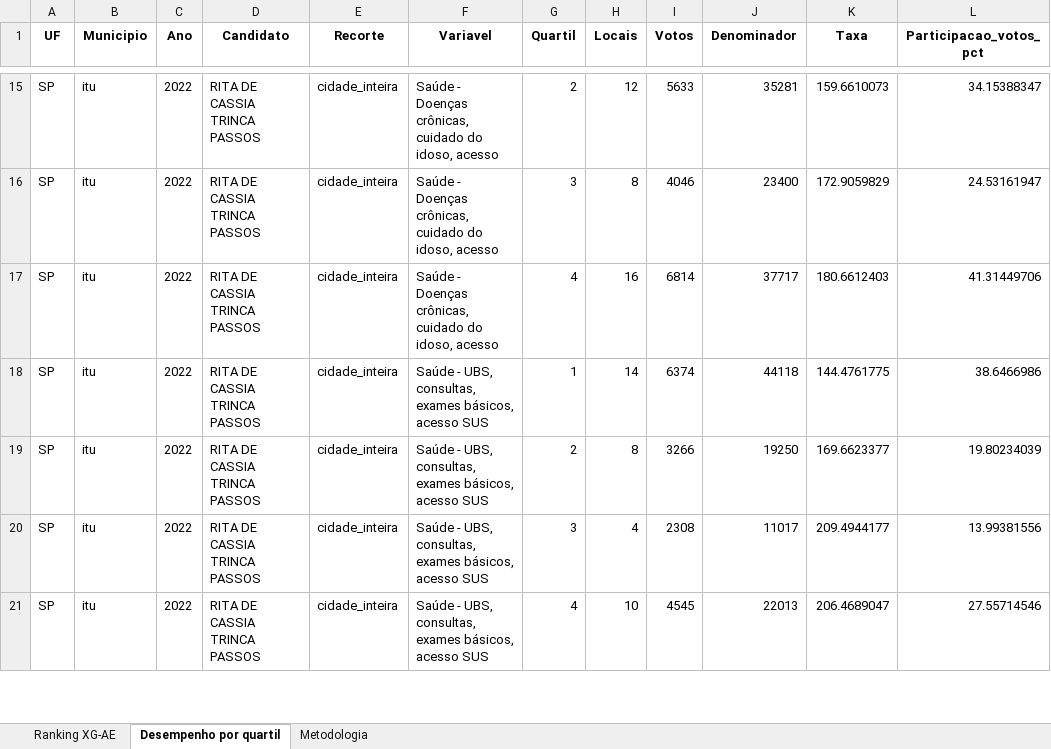
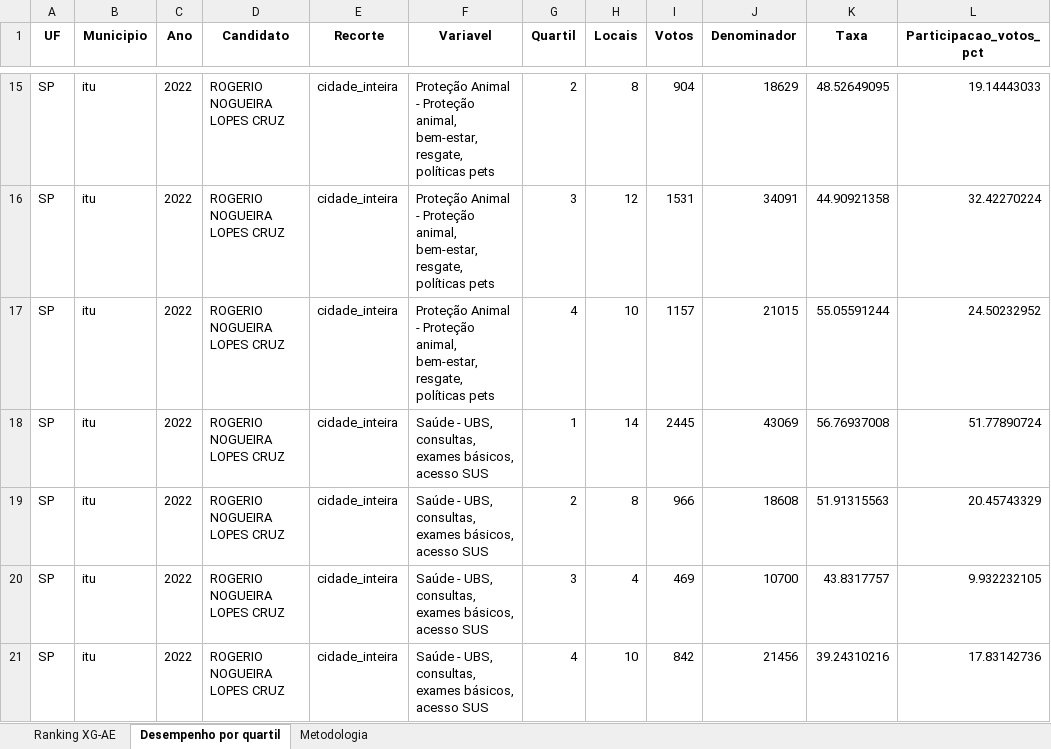
Before and after one commit to quadrifygit/dataquadri, an Excel workbook: mapas2/mapa_aderencia_xg_aderencia_eleitoral.xlsx, sheet Desempenho por quartil, drawn as a sheet; only a part is shown, gaps mark what is left out; values as stored, in another font and other column widths than the file's, no borders; the diff covers the shown part only; the diff names each change by its address in the sheet, - before the commit and + after, or states it on an @@ line.

```diff
--- a/mapas2/mapa_aderencia_xg_aderencia_eleitoral.xlsx (sheet Desempenho por quartil)
+++ b/mapas2/mapa_aderencia_xg_aderencia_eleitoral.xlsx (sheet Desempenho por quartil)
-D15:D21 (Candidato): RITA DE CASSIA TRINCA PASSOS
+D15:D21 (Candidato): ROGERIO NOGUEIRA LOPES CRUZ
-F15:F17 (Variavel): Saúde - Doenças crônicas, cuidado do idoso, acesso
+F15:F17 (Variavel): Proteção Animal - Proteção animal, bem-estar, resgate, políticas pets
-H15 (Locais): 12
+H15 (Locais): 8
-I15 (Votos): 5633
+I15 (Votos): 904
-J15 (Denominador): 35281
+J15 (Denominador): 18629
-K15 (Taxa): 159.6610073
+K15 (Taxa): 48.52649095
-L15 (Participacao_votos_pct): 34.15388347
+L15 (Participacao_votos_pct): 19.14443033
-H16 (Locais): 8
+H16 (Locais): 12
-I16 (Votos): 4046
+I16 (Votos): 1531
-J16 (Denominador): 23400
+J16 (Denominador): 34091
-K16 (Taxa): 172.9059829
+K16 (Taxa): 44.90921358
-L16 (Participacao_votos_pct): 24.53161947
+L16 (Participacao_votos_pct): 32.42270224
-H17 (Locais): 16
+H17 (Locais): 10
-I17 (Votos): 6814
+I17 (Votos): 1157
-J17 (Denominador): 37717
+J17 (Denominador): 21015
-K17 (Taxa): 180.6612403
+K17 (Taxa): 55.05591244
-L17 (Participacao_votos_pct): 41.31449706
+L17 (Participacao_votos_pct): 24.50232952
-I18 (Votos): 6374
+I18 (Votos): 2445
-J18 (Denominador): 44118
+J18 (Denominador): 43069
-K18 (Taxa): 144.4761775
+K18 (Taxa): 56.76937008
-L18 (Participacao_votos_pct): 38.6466986
+L18 (Participacao_votos_pct): 51.77890724
-I19 (Votos): 3266
+I19 (Votos): 966
-J19 (Denominador): 19250
+J19 (Denominador): 18608
-K19 (Taxa): 169.6623377
+K19 (Taxa): 51.91315563
-L19 (Participacao_votos_pct): 19.80234039
+L19 (Participacao_votos_pct): 20.45743329
-I20 (Votos): 2308
+I20 (Votos): 469
-J20 (Denominador): 11017
+J20 (Denominador): 10700
-K20 (Taxa): 209.4944177
+K20 (Taxa): 43.8317757
-L20 (Participacao_votos_pct): 13.99381556
+L20 (Participacao_votos_pct): 9.932232105
-I21 (Votos): 4545
+I21 (Votos): 842
-J21 (Denominador): 22013
+J21 (Denominador): 21456
-K21 (Taxa): 206.4689047
+K21 (Taxa): 39.24310216
-L21 (Participacao_votos_pct): 27.55714546
+L21 (Participacao_votos_pct): 17.83142736
```
Also changed, not shown: 191 edited cells elsewhere in this sheet, sheet Ranking XG-AE, 10 other files.
